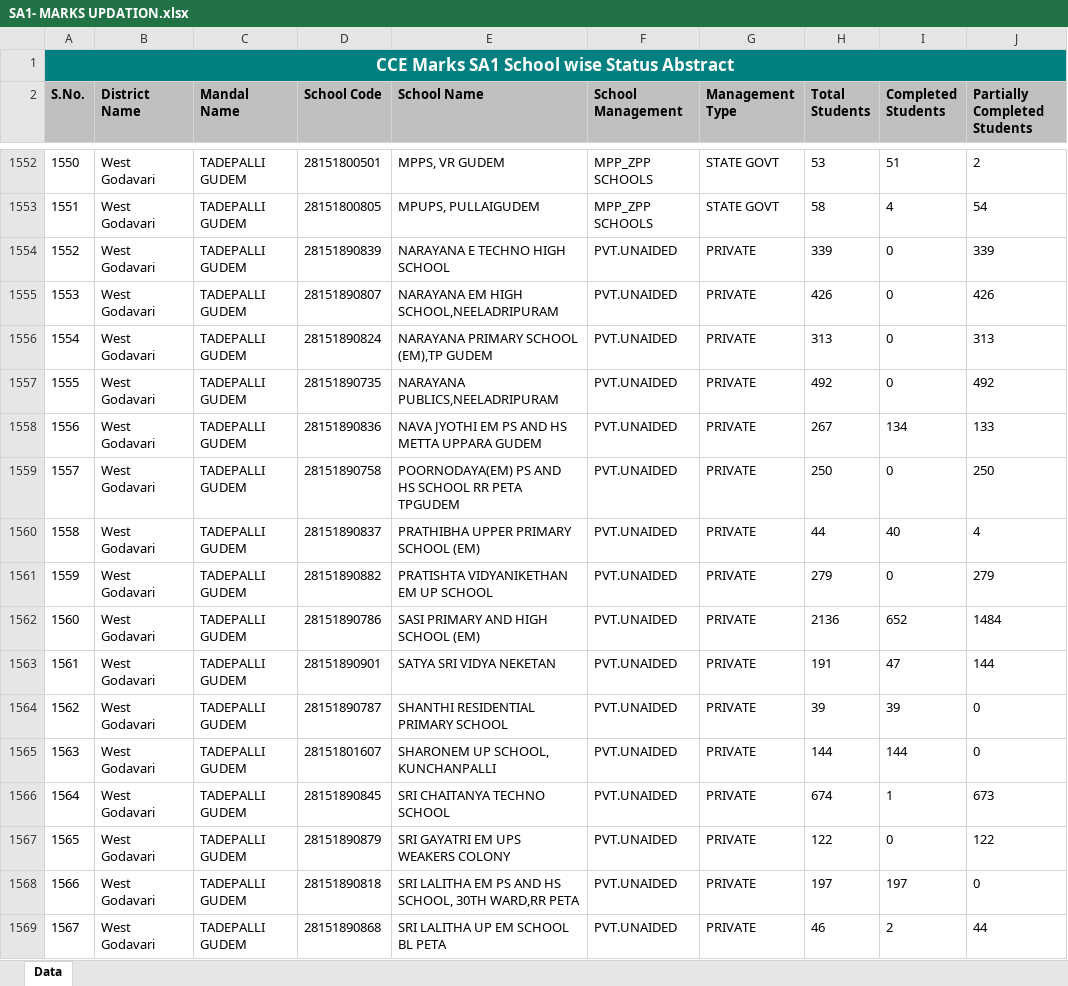
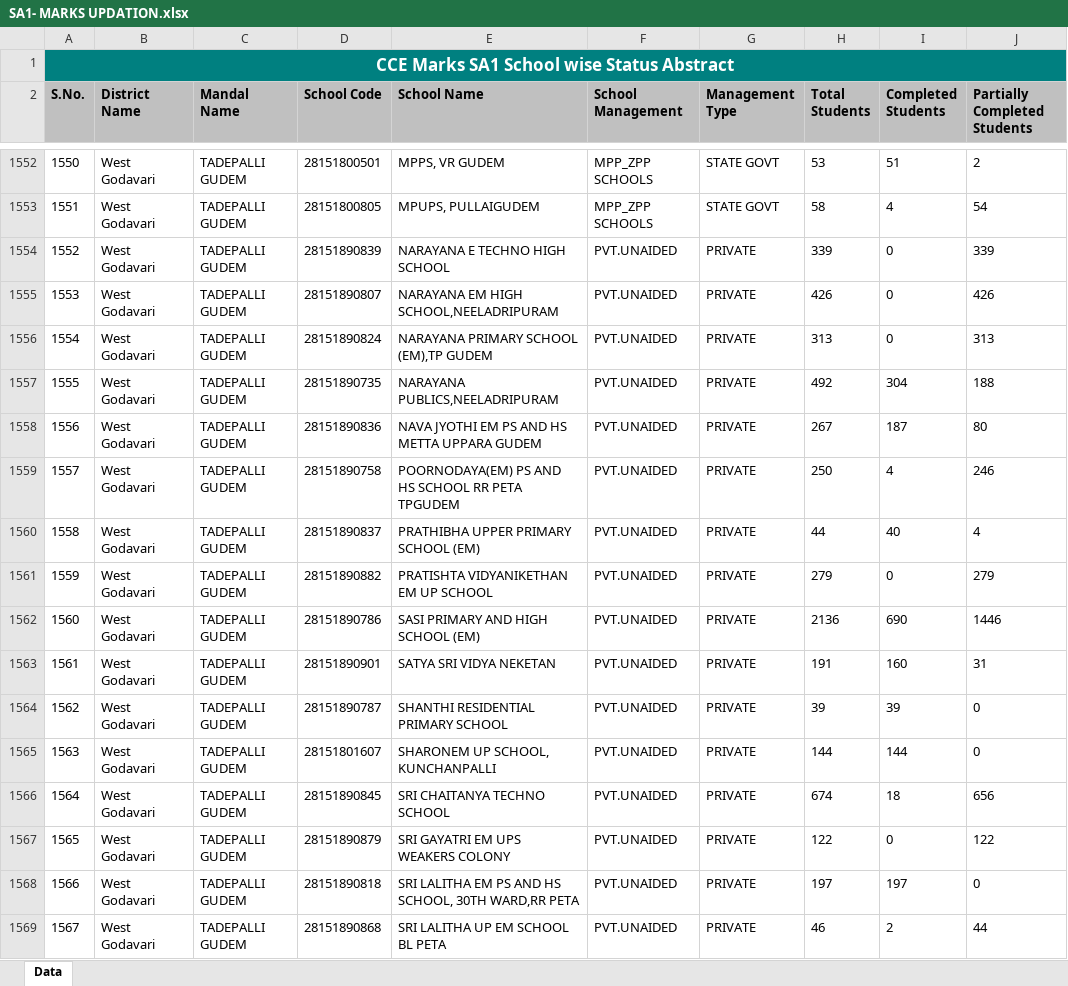
Before and after one commit to ssmsrao83-del/deo-education-portal, an Excel workbook: SA1- MARKS UPDATION.xlsx, sheet Data, drawn as a sheet; only a part is shown, gaps mark what is left out; values as stored, in another font and other column widths than the file's, no borders; the diff covers the shown part only; the diff names each change by its address in the sheet, - before the commit and + after, or states it on an @@ line.

```diff
--- a/SA1- MARKS UPDATION.xlsx (sheet Data)
+++ b/SA1- MARKS UPDATION.xlsx (sheet Data)
-I1557 (Completed Students): 0
+I1557 (Completed Students): 304
-J1557 (Partially Completed Students): 492
+J1557 (Partially Completed Students): 188
-I1558 (Completed Students): 134
+I1558 (Completed Students): 187
-J1558 (Partially Completed Students): 133
+J1558 (Partially Completed Students): 80
-I1559 (Completed Students): 0
+I1559 (Completed Students): 4
-J1559 (Partially Completed Students): 250
+J1559 (Partially Completed Students): 246
-I1562 (Completed Students): 652
+I1562 (Completed Students): 690
-J1562 (Partially Completed Students): 1484
+J1562 (Partially Completed Students): 1446
-I1563 (Completed Students): 47
+I1563 (Completed Students): 160
-J1563 (Partially Completed Students): 144
+J1563 (Partially Completed Students): 31
-I1566 (Completed Students): 1
+I1566 (Completed Students): 18
-J1566 (Partially Completed Students): 673
+J1566 (Partially Completed Students): 656
```
Also changed, not shown: 665 edited cells elsewhere in this sheet.
